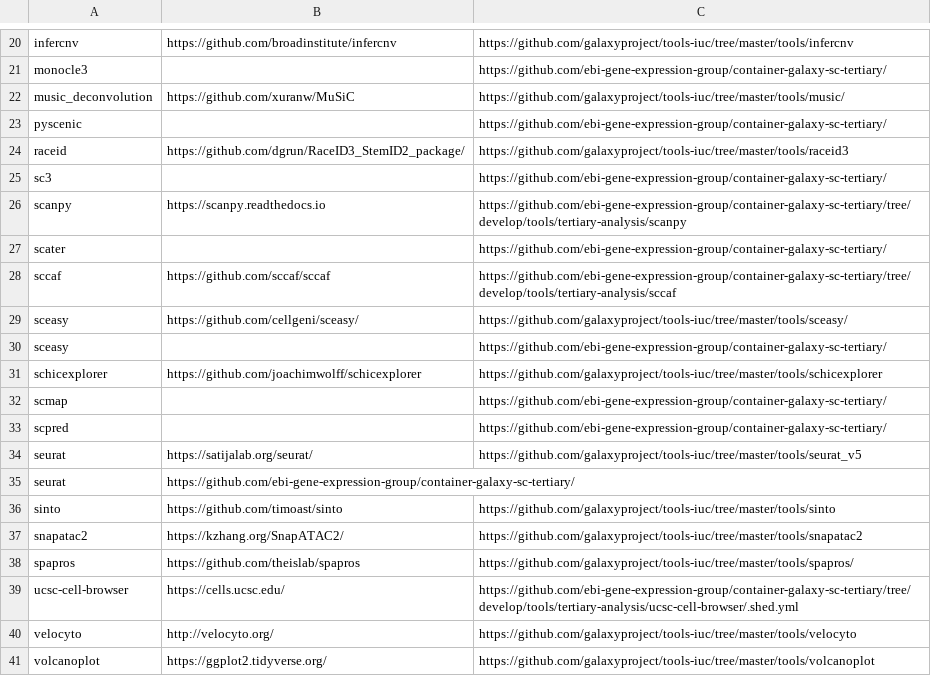
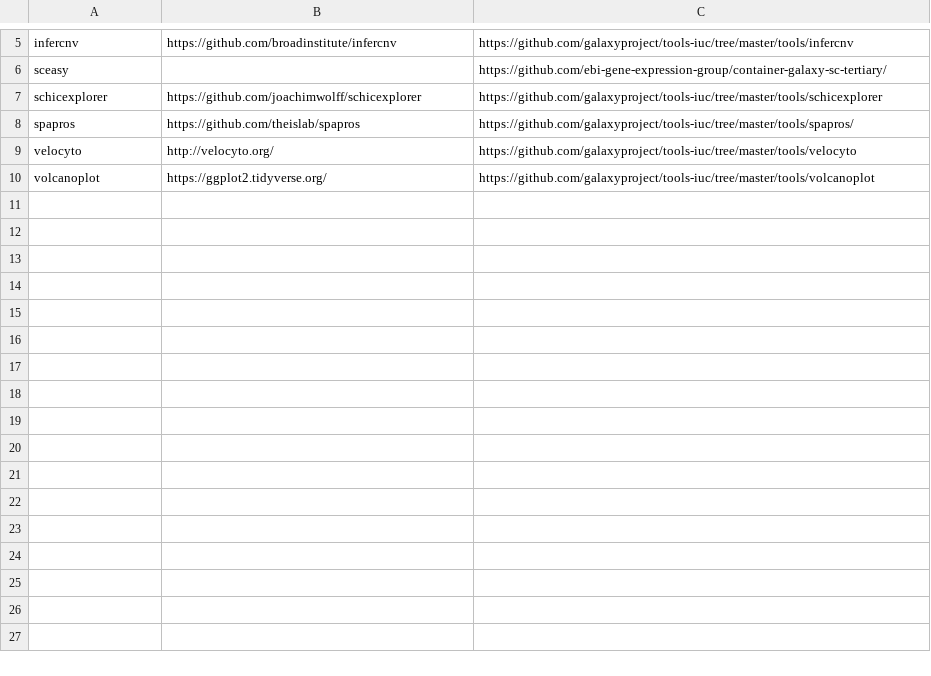
Before and after one commit to galaxyproject/galaxy_codex, a TSV file: communities/spoc/resources/curated_tools_wo_biotools.tsv, drawn as a sheet; only a part is shown, gaps mark what is left out; removed rows and columns are numbered as before the commit, all else as after; the diff covers the shown part only; the diff names each change by its address in the sheet, - before the commit and + after, or states it on an @@ line.

```diff
--- a/communities/spoc/resources/curated_tools_wo_biotools.tsv
+++ b/communities/spoc/resources/curated_tools_wo_biotools.tsv
-row 21: monocle3 |  | https://github.com/ebi-gene-expression-group/container-galaxy-sc-tertiary/
-row 22: music_deconvolution | https://github.com/xuranw/MuSiC | https://github.com/galaxyproject/tools-iuc/tree/master/tools/music/
-row 23: pyscenic |  | https://github.com/ebi-gene-expression-group/container-galaxy-sc-tertiary/
-row 24: raceid | https://github.com/dgrun/RaceID3_StemID2_package/ | https://github.com/galaxyproject/tools-iuc/tree/master/tools/raceid3
-row 25: sc3 |  | https://github.com/ebi-gene-expression-group/container-galaxy-sc-tertiary/
-row 26: scanpy | https://scanpy.readthedocs.io | https://github.com/ebi-gene-expression-group/container-galaxy-sc-tertiary/tree/develop/tools/tertiary-analysis/scanpy
-row 27: scater |  | https://github.com/ebi-gene-expression-group/container-galaxy-sc-tertiary/
-row 28: sccaf | https://github.com/sccaf/sccaf | https://github.com/ebi-gene-expression-group/container-galaxy-sc-tertiary/tree/develop/tools/tertiary-analysis/sccaf
-row 29: sceasy | https://github.com/cellgeni/sceasy/ | https://github.com/galaxyproject/tools-iuc/tree/master/tools/sceasy/
-row 32: scmap |  | https://github.com/ebi-gene-expression-group/container-galaxy-sc-tertiary/
-row 33: scpred |  | https://github.com/ebi-gene-expression-group/container-galaxy-sc-tertiary/
-row 34: seurat | https://satijalab.org/seurat/ | https://github.com/galaxyproject/tools-iuc/tree/master/tools/seurat_v5
-row 35: seurat | https://github.com/ebi-gene-expression-group/container-galaxy-sc-tertiary/
-row 36: sinto | https://github.com/timoast/sinto | https://github.com/galaxyproject/tools-iuc/tree/master/tools/sinto
-row 37: snapatac2 | https://kzhang.org/SnapATAC2/ | https://github.com/galaxyproject/tools-iuc/tree/master/tools/snapatac2
-row 39: ucsc-cell-browser | https://cells.ucsc.edu/ | https://github.com/ebi-gene-expression-group/container-galaxy-sc-tertiary/tree/develop/tools/tertiary-analysis/ucsc-cell-browser/.shed.yml
```
Also changed, not shown: 1 added row and 16 removed rows elsewhere in this file, communities/microgalaxy/resources/curated_tools_w_biotools.tsv, communities/microgalaxy/resources/curated_tools_wo_biotools.tsv, 31 other files.
